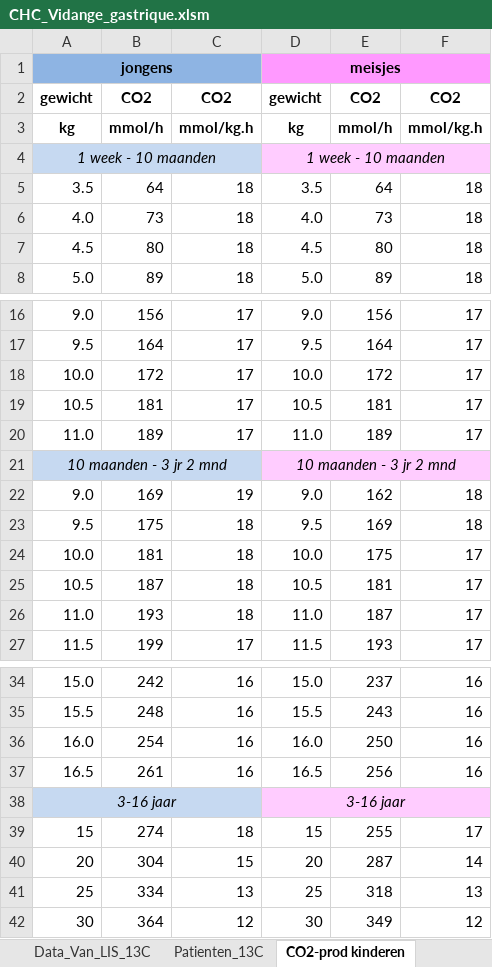
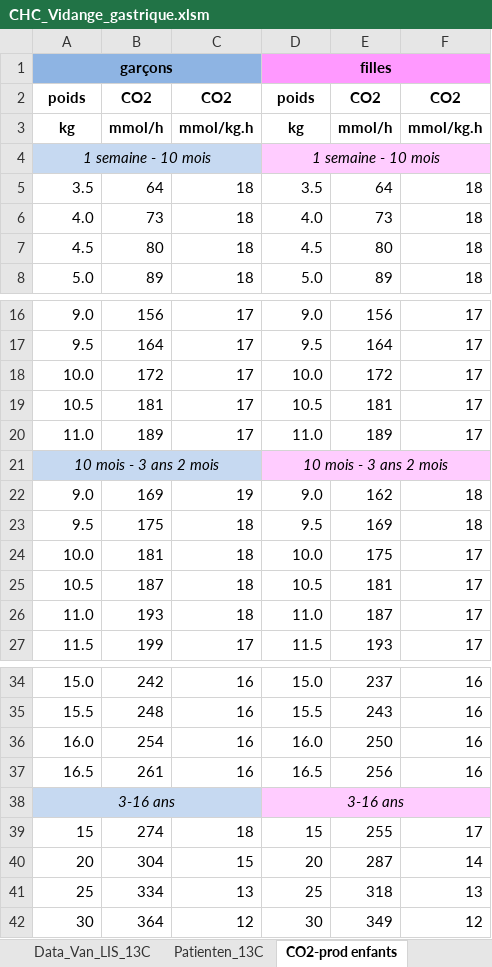
Before and after one commit to lesgloutonnes/Formations, an Excel workbook: CHC_Vidange_gastrique.xlsm, sheet CO2-prod enfants, drawn as a sheet; only a part is shown, gaps mark what is left out; values as stored, in another font and other column widths than the file's, no borders; removed rows and columns are numbered as before the commit, all else as after; the diff names each change by its address in the sheet, - before the commit and + after, or states it on an @@ line.

```diff
--- a/CHC_Vidange_gastrique.xlsm (sheet CO2-prod enfants)
+++ b/CHC_Vidange_gastrique.xlsm (sheet CO2-prod enfants)
-sheet tab: CO2-prod kinderen
+sheet tab: CO2-prod enfants
-row 1: jongens |  |  | meisjes
+row 1: garçons |  |  | filles
-A2: gewicht
+A2: poids
-D2: gewicht
+D2: poids
-row 4: 1 week - 10 maanden |  |  | 1 week - 10 maanden
+row 4: 1 semaine - 10 mois |  |  | 1 semaine - 10 mois
-row 21: 10 maanden - 3 jr 2 mnd |  |  | 10 maanden - 3 jr 2 mnd
+row 21: 10 mois - 3 ans 2 mois |  |  | 10 mois - 3 ans 2 mois
-row 38: 3-16 jaar |  |  | 3-16 jaar
+row 38: 3-16 ans |  |  | 3-16 ans
```
Also changed, not shown: sheet VAST13C, sheet historique_revisions, sheet valeurs_normales_vidange_enfant, sheet RAPVAST13CKWS, sheet Data_Van_LIS_13C, sheet RAPVAST13CKWS-kind, 3 more sheets, other sheet tabs, formulas that keep their value, charts or pictures.
